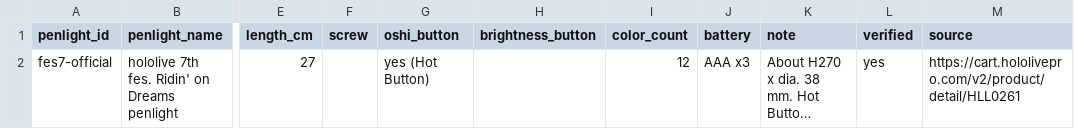
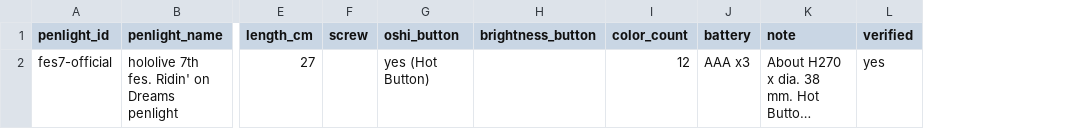
Before and after one commit to ChromeBread/CVD_penlight_holo, a CSV file: data/builtin/c_penlight_specs.csv, drawn as a sheet; only a part is shown, gaps mark what is left out; long unchanged cells end in …; the diff names each change by its address in the sheet, - before the commit and + after, or states it on an @@ line.

```diff
--- a/data/builtin/c_penlight_specs.csv
+++ b/data/builtin/c_penlight_specs.csv
-column M (source), row 2: https://cart.hololivepro.com/v2/product/detail/HLL0261
```
Also changed, not shown: data/builtin/b_penlight_colors.csv, data/templates/a_template.csv, 26 other files.
